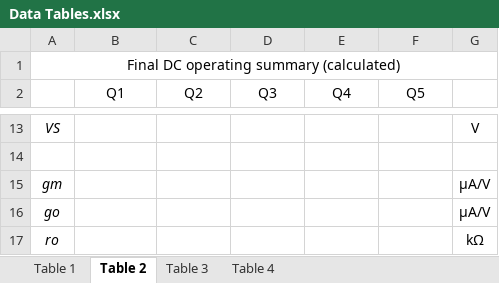
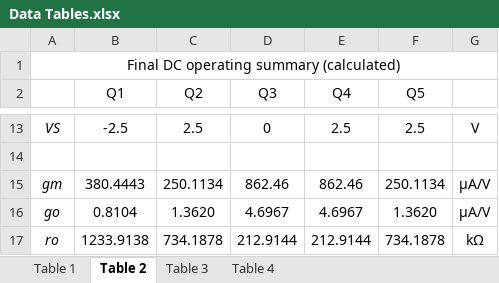
Before and after one commit to kaedec/Electronics2, an Excel workbook: Project1/Data Tables.xlsx, sheet Table 2, drawn as a sheet; only a part is shown, gaps mark what is left out; values as stored, in another font and other column widths than the file's, no borders; the diff covers the shown part only; the diff names each change by its address in the sheet, - before the commit and + after, or states it on an @@ line.

```diff
--- a/Project1/Data Tables.xlsx (sheet Table 2)
+++ b/Project1/Data Tables.xlsx (sheet Table 2)
-B13 (Q1): (empty)
+B13 (Q1): -2.5
-C13 (Q2): (empty)
+C13 (Q2): 2.5
-D13 (Q3): (empty)
+D13 (Q3): 0
-E13 (Q4): (empty)
+E13 (Q4): 2.5
-F13 (Q5): (empty)
+F13 (Q5): 2.5
-B15 (Q1): (empty)
+B15 (Q1): 380.4443
-C15 (Q2): (empty)
+C15 (Q2): 250.1134
-D15 (Q3): (empty)
+D15 (Q3): 862.46
-E15 (Q4): (empty)
+E15 (Q4): 862.46
-F15 (Q5): (empty)
+F15 (Q5): 250.1134
-B16 (Q1): (empty)
+B16 (Q1): 0.8104
-C16 (Q2): (empty)
+C16 (Q2): 1.3620
-D16 (Q3): (empty)
+D16 (Q3): 4.6967
-E16 (Q4): (empty)
+E16 (Q4): 4.6967
-F16 (Q5): (empty)
+F16 (Q5): 1.3620
-B17 (Q1): (empty)
+B17 (Q1): 1233.9138
-C17 (Q2): (empty)
+C17 (Q2): 734.1878
-D17 (Q3): (empty)
+D17 (Q3): 212.9144
-E17 (Q4): (empty)
+E17 (Q4): 212.9144
-F17 (Q5): (empty)
+F17 (Q5): 734.1878
```
Also changed, not shown: 30 edited cells elsewhere in this sheet, sheet Table 4, sheet Table 3, 1 other file.
